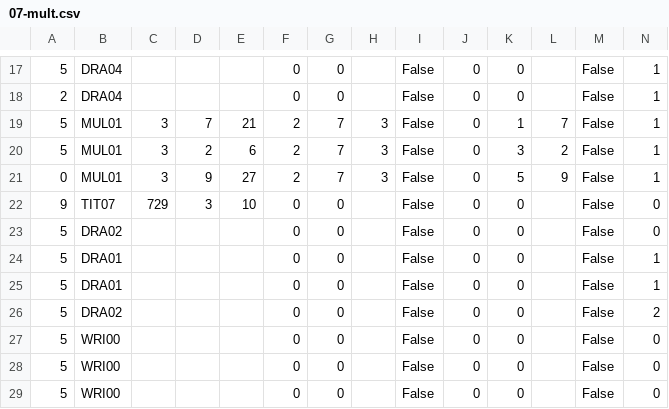
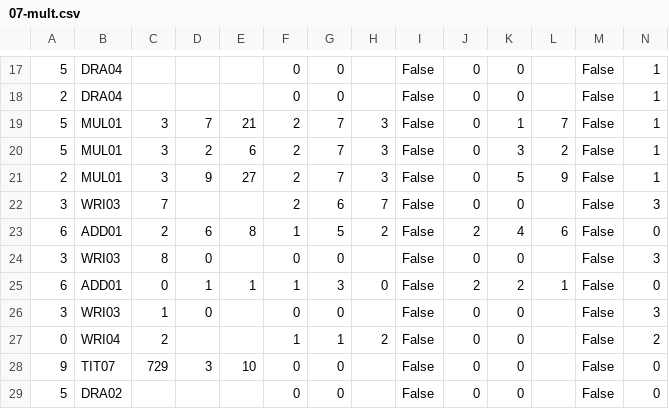
Before and after one commit to jforget/raku-Arithmetic-PaperAndPencil, a CSV file: t/data/07-mult.csv, drawn as a sheet; only a part is shown, gaps mark what is left out; the shorter side is filled out with more unchanged rows; rows hold the shown columns only; the diff names each change by its address in the sheet, - before the commit and + after, or states it on an @@ line.

```diff
--- a/t/data/07-mult.csv
+++ b/t/data/07-mult.csv
-A21: 0
+A21: 2
+row 22: 3 | WRI03 | 7 |  |  | 2 | 6 | 7 | False | 0 | 0 |  | False | 3
+row 23: 6 | ADD01 | 2 | 6 | 8 | 1 | 5 | 2 | False | 2 | 4 | 6 | False | 0
+row 24: 3 | WRI03 | 8 | 0 |  | 0 | 0 |  | False | 0 | 0 |  | False | 3
+row 25: 6 | ADD01 | 0 | 1 | 1 | 1 | 3 | 0 | False | 2 | 2 | 1 | False | 0
+row 26: 3 | WRI03 | 1 | 0 |  | 0 | 0 |  | False | 0 | 0 |  | False | 3
+row 27: 0 | WRI04 | 2 |  |  | 1 | 1 | 2 | False | 0 | 0 |  | False | 2
```
Also changed, not shown: 3 other files.
